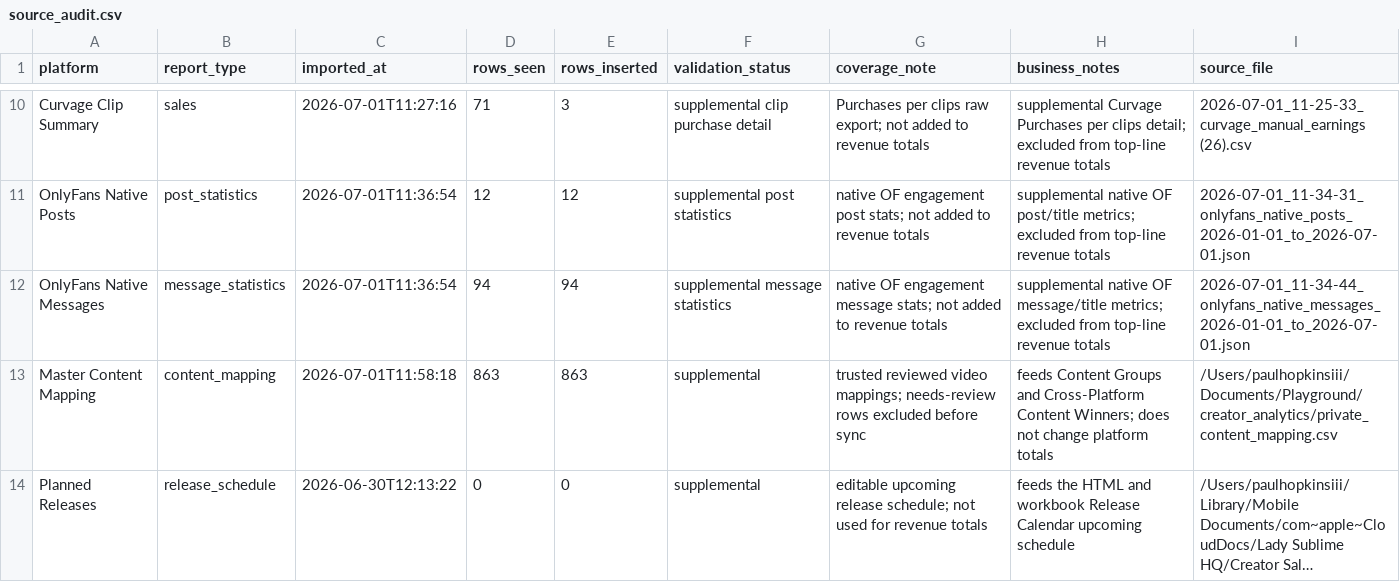
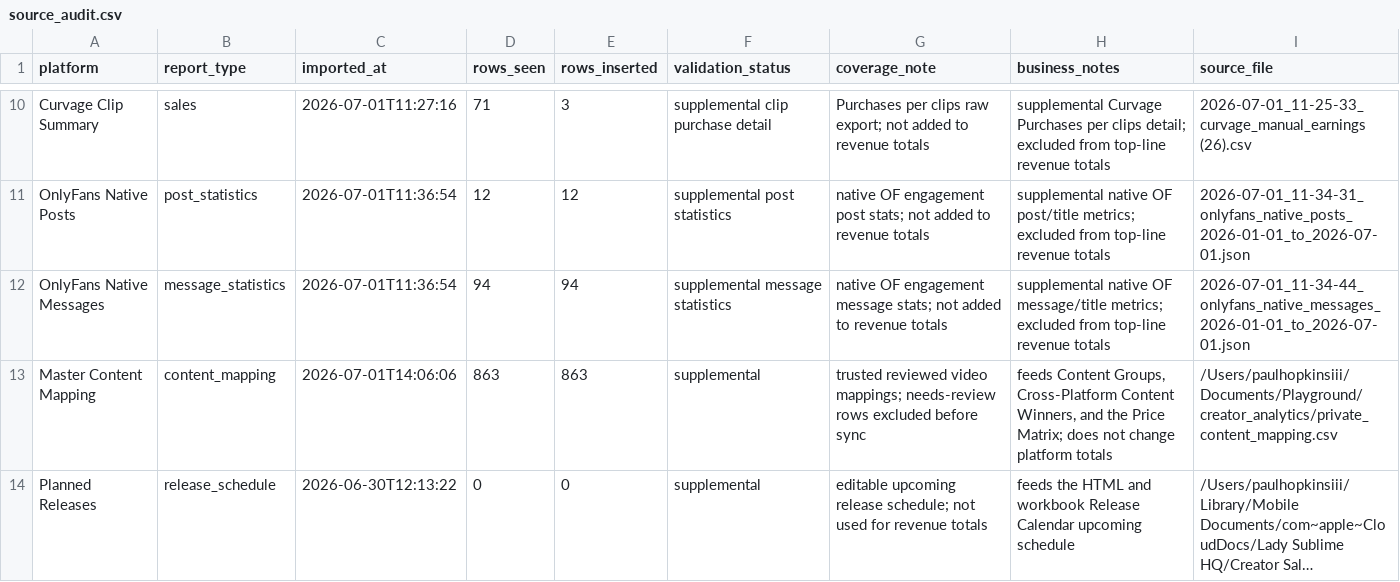
Before and after one commit to Trippaeon3/creator-sales-dashboard-public-2ba6b9a86c53, a CSV file: data/source_audit.csv, drawn as a sheet; only a part is shown, gaps mark what is left out; long unchanged cells end in …; the diff names each change by its address in the sheet, - before the commit and + after, or states it on an @@ line.

```diff
--- a/data/source_audit.csv
+++ b/data/source_audit.csv
-C13 (imported_at): 2026-07-01T11:58:18
+C13 (imported_at): 2026-07-01T14:06:06
-H13 (business_notes): feeds Content Groups and Cross-Platform Content Winners; does not…
+H13 (business_notes): feeds Content Groups, Cross-Platform Content Winners, and the Price Matrix; does not…
```
Also changed, not shown: 3 other files.
